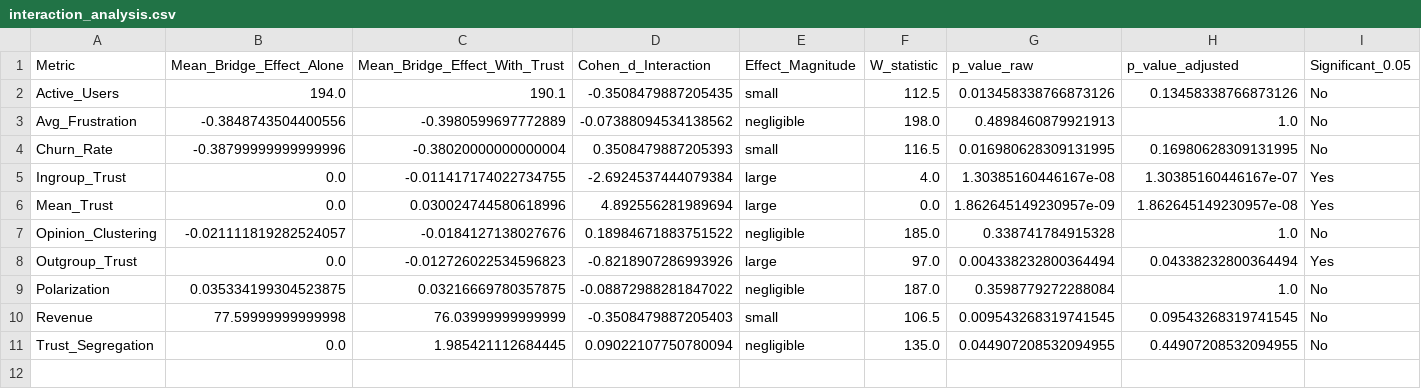
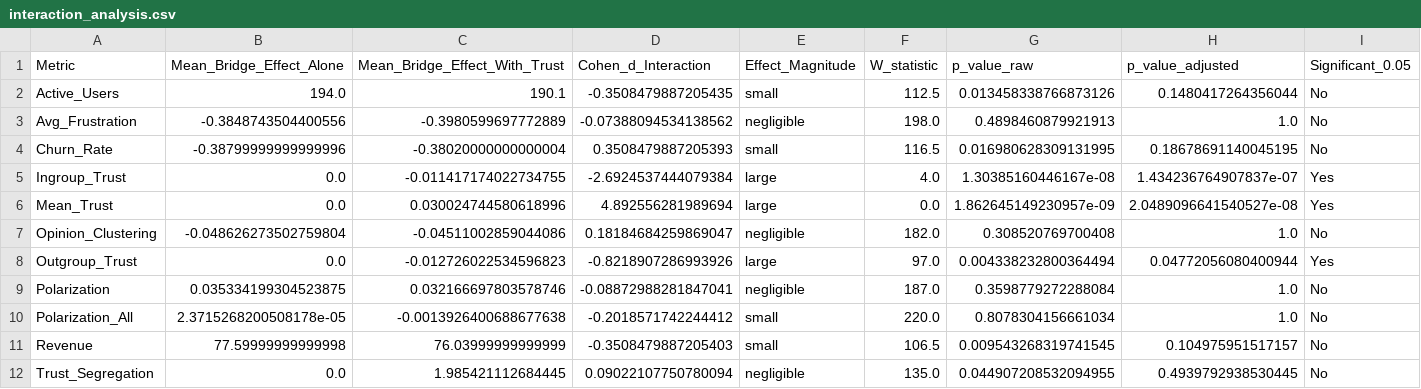
Before and after one commit to TheCoolSam/BABEModel, a CSV file: output/interaction_analysis.csv, drawn as a sheet.

```diff
--- a/output/interaction_analysis.csv
+++ b/output/interaction_analysis.csv
@@ -1,11 +1,12 @@
 Metric,Mean_Bridge_Effect_Alone,Mean_Bridge_Effect_With_Trust,Cohen_d_Interaction,Effect_Magnitude,W_statistic,p_value_raw,p_value_adjusted,Significant_0.05
-Active_Users,194.0,190.1,-0.3508479887205435,small,112.5,0.013458338766873126,0.13458338766873126,No
+Active_Users,194.0,190.1,-0.3508479887205435,small,112.5,0.013458338766873126,0.1480417264356044,No
 Avg_Frustration,-0.3848743504400556,-0.3980599697772889,-0.07388094534138562,negligible,198.0,0.4898460879921913,1.0,No
-Churn_Rate,-0.38799999999999996,-0.38020000000000004,0.3508479887205393,small,116.5,0.016980628309131995,0.16980628309131995,No
-Ingroup_Trust,0.0,-0.011417174022734755,-2.6924537444079384,large,4.0,1.30385160446167e-08,1.30385160446167e-07,Yes
-Mean_Trust,0.0,0.030024744580618996,4.892556281989694,large,0.0,1.862645149230957e-09,1.862645149230957e-08,Yes
-Opinion_Clustering,-0.021111819282524057,-0.0184127138027676,0.18984671883751522,negligible,185.0,0.338741784915328,1.0,No
-Outgroup_Trust,0.0,-0.012726022534596823,-0.8218907286993926,large,97.0,0.004338232800364494,0.04338232800364494,Yes
-Polarization,0.035334199304523875,0.03216669780357875,-0.08872988281847022,negligible,187.0,0.3598779272288084,1.0,No
-Revenue,77.59999999999998,76.03999999999999,-0.3508479887205403,small,106.5,0.009543268319741545,0.09543268319741545,No
-Trust_Segregation,0.0,1.985421112684445,0.09022107750780094,negligible,135.0,0.044907208532094955,0.44907208532094955,No
+Churn_Rate,-0.38799999999999996,-0.38020000000000004,0.3508479887205393,small,116.5,0.016980628309131995,0.18678691140045195,No
+Ingroup_Trust,0.0,-0.011417174022734755,-2.6924537444079384,large,4.0,1.30385160446167e-08,1.434236764907837e-07,Yes
+Mean_Trust,0.0,0.030024744580618996,4.892556281989694,large,0.0,1.862645149230957e-09,2.0489096641540527e-08,Yes
+Opinion_Clustering,-0.048626273502759804,-0.04511002859044086,0.18184684259869047,negligible,182.0,0.308520769700408,1.0,No
+Outgroup_Trust,0.0,-0.012726022534596823,-0.8218907286993926,large,97.0,0.004338232800364494,0.04772056080400944,Yes
+Polarization,0.035334199304523875,0.032166697803578746,-0.08872988281847041,negligible,187.0,0.3598779272288084,1.0,No
+Polarization_All,2.3715268200508178e-05,-0.0013926400688677638,-0.2018571742244412,small,220.0,0.8078304156661034,1.0,No
+Revenue,77.59999999999998,76.03999999999999,-0.3508479887205403,small,106.5,0.009543268319741545,0.104975951517157,No
+Trust_Segregation,0.0,1.985421112684445,0.09022107750780094,negligible,135.0,0.044907208532094955,0.4939792938530445,No
```
Also changed, not shown: output/ablation_results.csv, output/statistical_analysis.csv, 21 other files.
